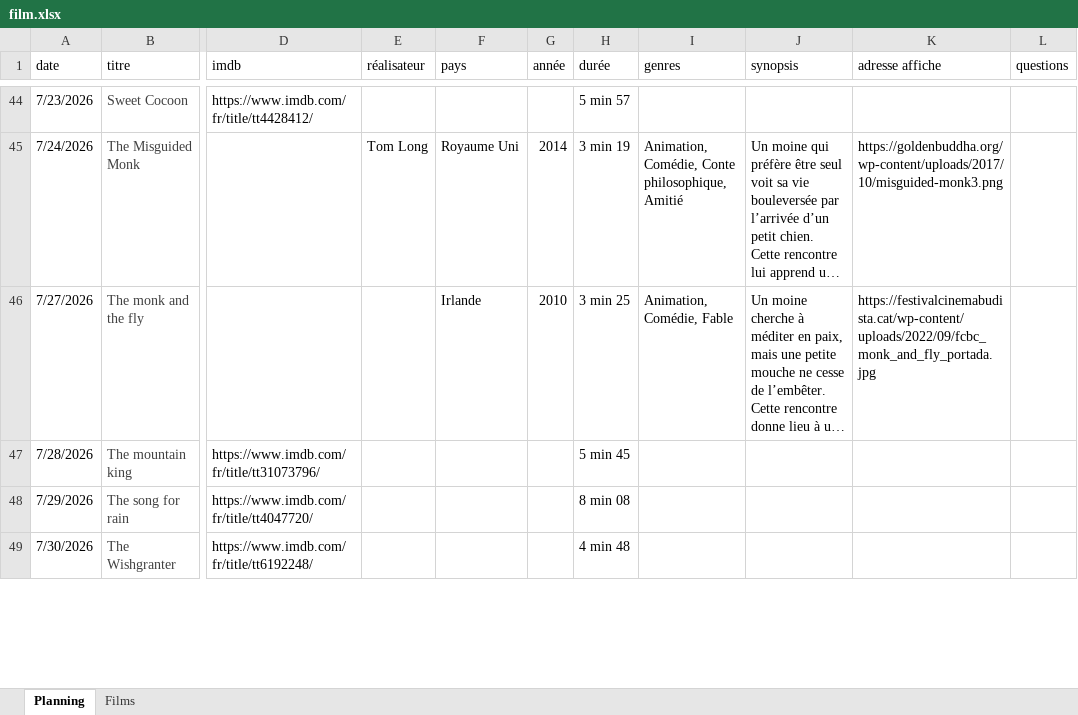
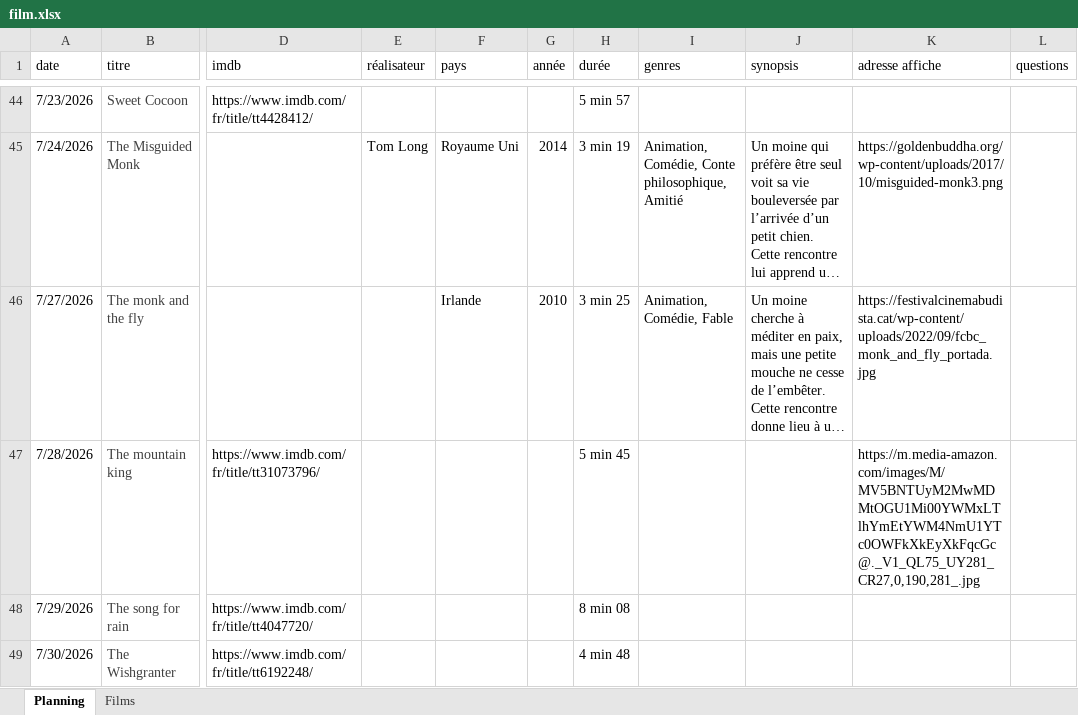
Before and after one commit to ptijim/cineclasse, an Excel workbook: film.xlsx, sheet Planning, drawn as a sheet; only a part is shown, gaps mark what is left out; long unchanged cells end in …; values as stored, in another font and other column widths than the file's, no borders; the diff covers the shown part only; the diff names each change by its address in the sheet, - before the commit and + after, or states it on an @@ line.

Commit message:
Add files via upload

```diff
--- a/film.xlsx (sheet Planning)
+++ b/film.xlsx (sheet Planning)
-K47 (adresse affiche): (empty)
+K47 (adresse affiche): https://m.media-amazon.com/images/M/MV5BNTUyM2MwMDMtOGU1Mi00YWMxLTlhYmEtYWM4NmU1YTc0OWFkXkEyXkFqcGc@._V1_QL75_UY281_CR27,0,190,281_.jpg
```
Also changed, not shown: 3 edited cells elsewhere in this sheet.
